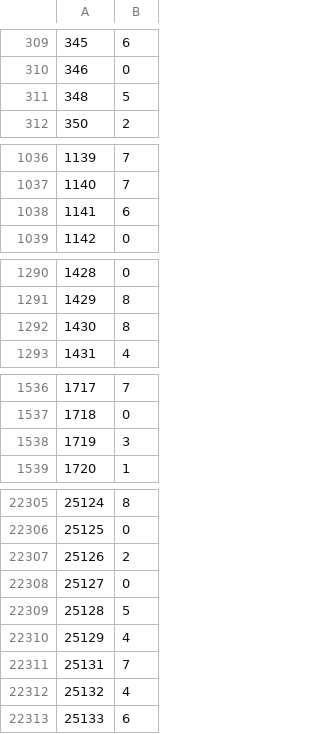
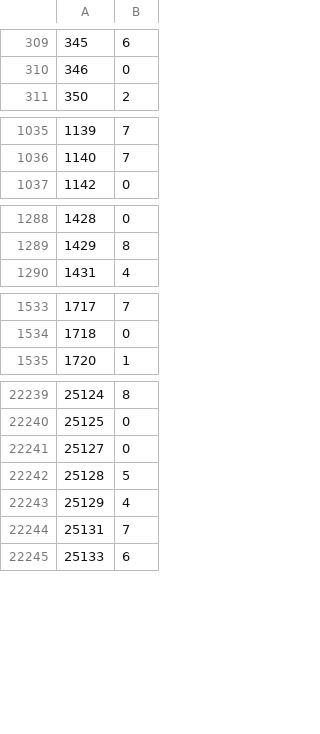
Before and after one commit to narcis96/Digit-Recognizer, a CSV file: newtests.csv, drawn as a sheet; only a part is shown, gaps mark what is left out; the diff covers the shown part only.

```diff
--- a/newtests.csv
+++ b/newtests.csv
@@ -310,3 +310,2 @@
 346,0
-348,5
 350,2
@@ -1037,3 +1036,2 @@
 1140,7
-1141,6
 1142,0
@@ -1291,3 +1289,2 @@
 1429,8
-1430,8
 1431,4
@@ -1537,3 +1534,2 @@
 1718,0
-1719,3
 1720,1
@@ -22306,3 +22240,2 @@
 25125,0
-25126,2
 25127,0
@@ -22311,3 +22244,2 @@
 25131,7
-25132,4
 25133,6
```
Also changed, not shown: 81 removed rows elsewhere in this file, 15 other files.
